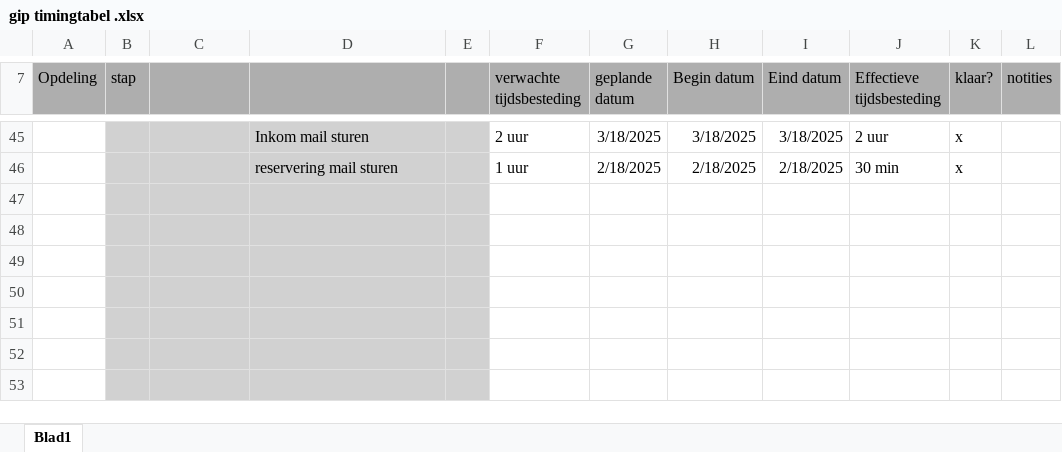
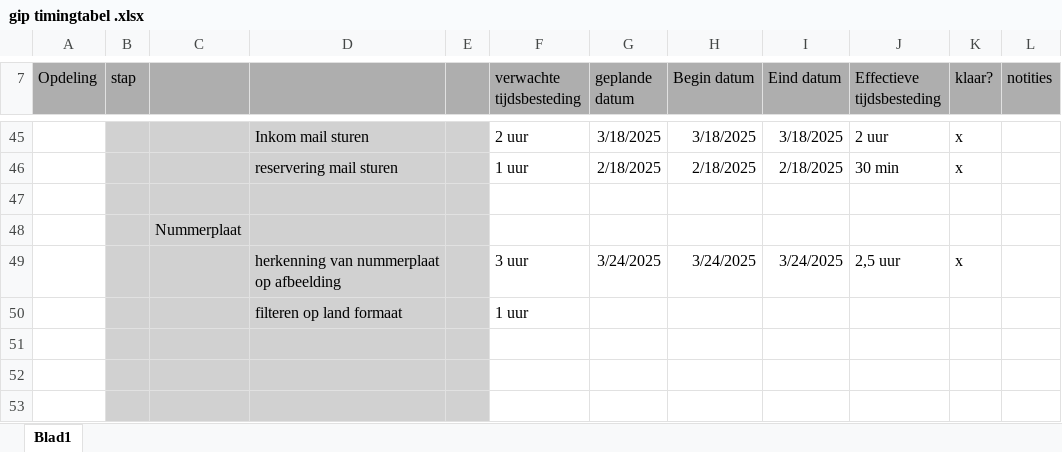
Before and after one commit to SwinnenBram/Gip, an Excel workbook: gip timingtabel .xlsx, sheet Blad1, drawn as a sheet; only a part is shown, gaps mark what is left out; values as stored, in another font and other column widths than the file's, no borders; conditional formats not drawn; the diff names each change by its address in the sheet, - before the commit and + after, or states it on an @@ line.

Commit message:
Stap 2

```diff
--- a/gip timingtabel .xlsx (sheet Blad1)
+++ b/gip timingtabel .xlsx (sheet Blad1)
-C48: (empty)
+C48: Nummerplaat
-row 49: (empty)
+row 49:  |  |  | herkenning van nummerplaat op afbeelding |  | 3 uur | 3/24/2025 | 3/24/2025 | 3/24/2025 | 2,5 uur | x
-row 50: (empty)
+row 50:  |  |  | filteren op land formaat |  | 1 uur
```
Also changed, not shown: 22 other files.
